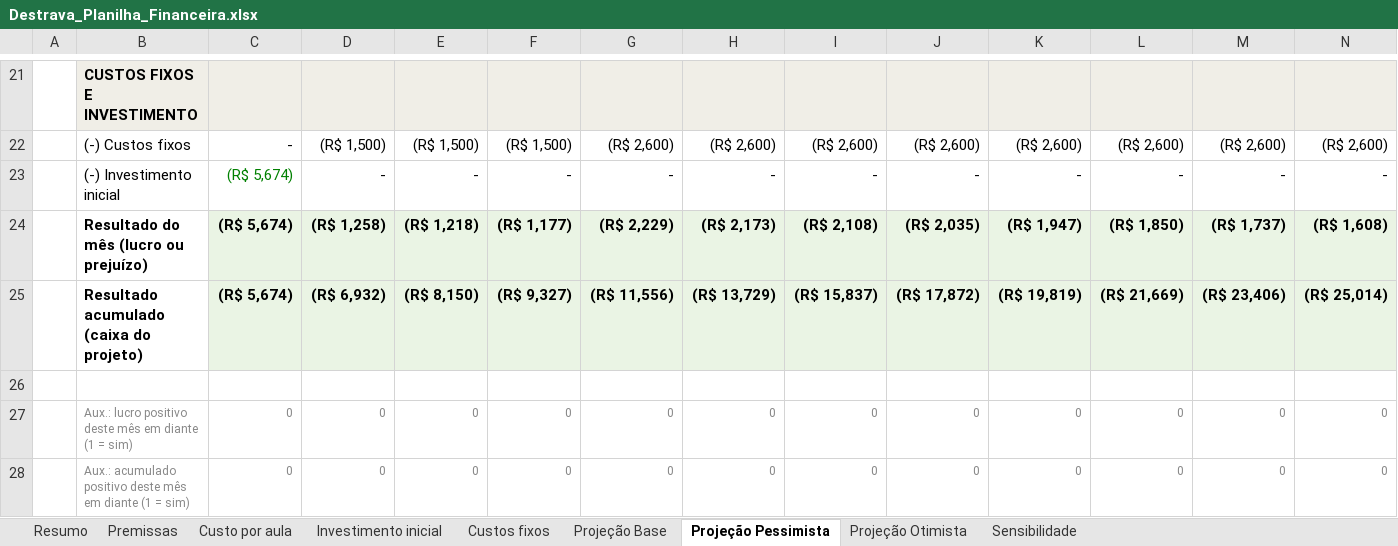
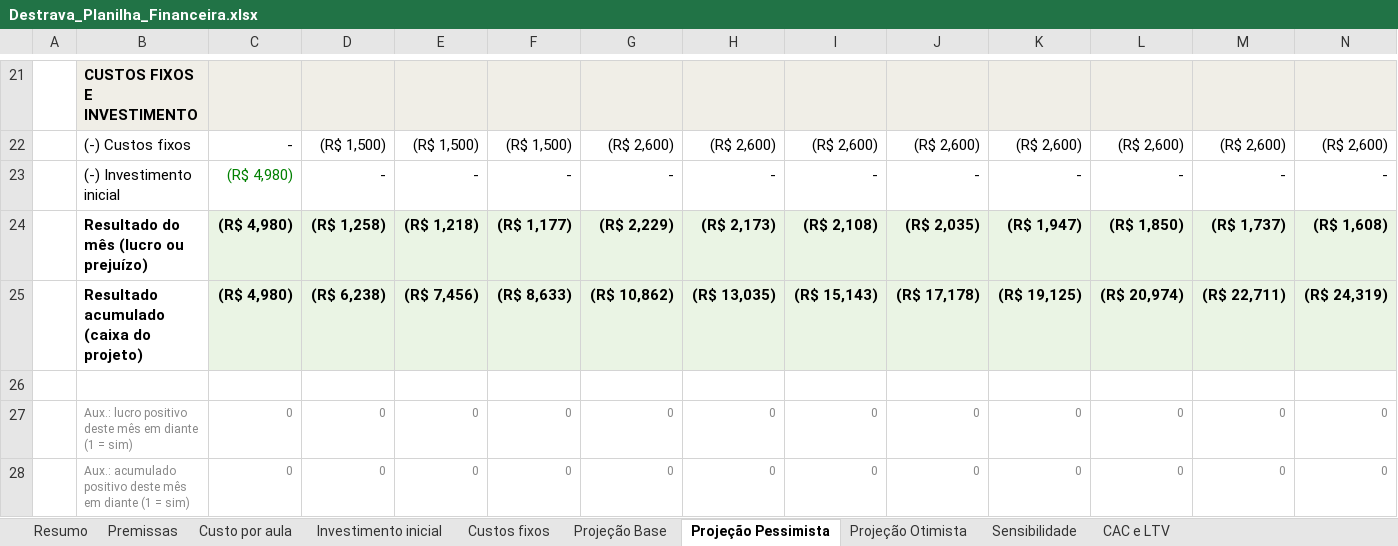
Before and after one commit to RuizGios/Destrava, an Excel workbook: docs/Destrava_Planilha_Financeira.xlsx, sheet Projeção Pessimista, drawn as a sheet; only a part is shown, gaps mark what is left out; values as stored, in another font and other column widths than the file's, no borders; the diff covers the shown part only; the diff names each change by its address in the sheet, - before the commit and + after, or states it on an @@ line.

```diff
--- a/docs/Destrava_Planilha_Financeira.xlsx (sheet Projeção Pessimista)
+++ b/docs/Destrava_Planilha_Financeira.xlsx (sheet Projeção Pessimista)
+sheet tab: CAC e LTV
-C23:C25: (R$ 5,674)
+C23:C25: (R$ 4,980)
-D25: (R$ 6,932)
+D25: (R$ 6,238)
-E25: (R$ 8,150)
+E25: (R$ 7,456)
-F25: (R$ 9,327)
+F25: (R$ 8,633)
-G25: (R$ 11,556)
+G25: (R$ 10,862)
-H25: (R$ 13,729)
+H25: (R$ 13,035)
-I25: (R$ 15,837)
+I25: (R$ 15,143)
-J25: (R$ 17,872)
+J25: (R$ 17,178)
-K25: (R$ 19,819)
+K25: (R$ 19,125)
-L25: (R$ 21,669)
+L25: (R$ 20,974)
-M25: (R$ 23,406)
+M25: (R$ 22,711)
-N25: (R$ 25,014)
+N25: (R$ 24,319)
```
Also changed, not shown: 25 edited cells elsewhere in this sheet, sheet Resumo, sheet Projeção Otimista, sheet Projeção Base, sheet Investimento inicial, sheet Sensibilidade, sheet Premissas, formulas that keep their value, charts or pictures, 4 other files.
